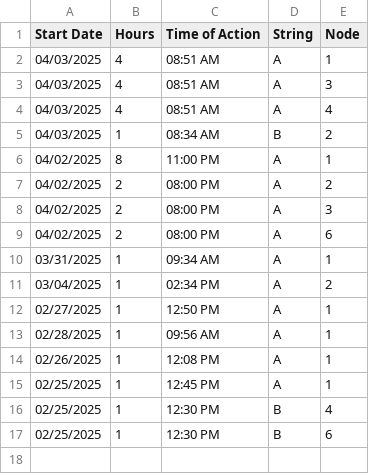
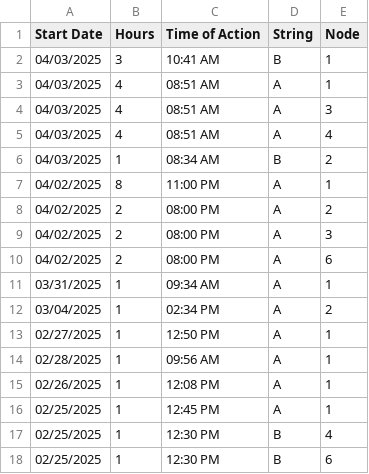
Before and after one commit to hectorpena19/SmartWaterRepo, a CSV file: saved_actions.csv, drawn as a sheet.

Commit message:
Updated saved_actions.csv

```diff
--- a/saved_actions.csv
+++ b/saved_actions.csv
@@ -1,2 +1,3 @@
 Start Date,Hours,Time of Action,String,Node
+04/03/2025,3,10:41 AM,B,1
 04/03/2025,4,08:51 AM,A,1
```
